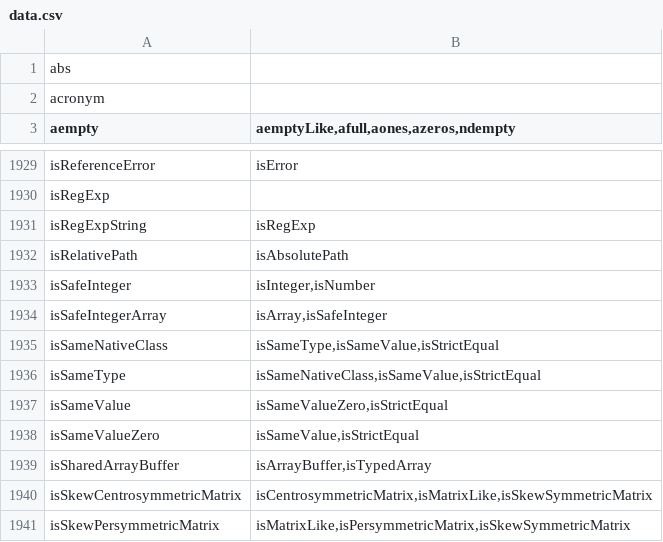
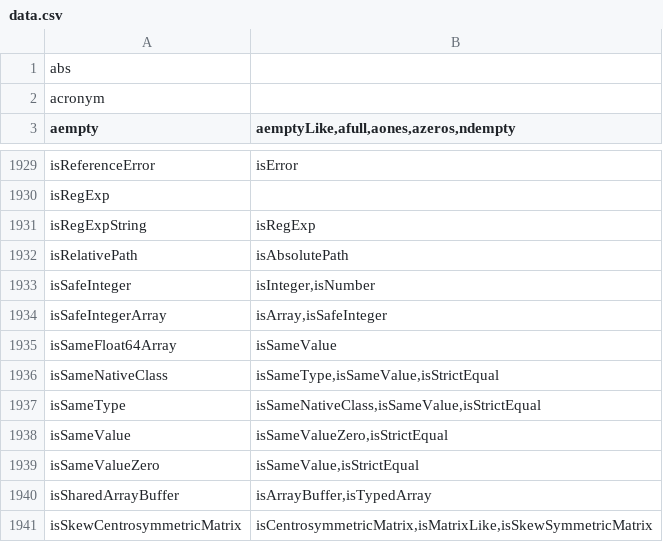
Before and after one commit to stdlib-js/namespace-alias2related, a CSV file: data/data.csv, drawn as a sheet; only a part is shown, gaps mark what is left out; the shorter side is filled out with more unchanged rows.

```diff
--- a/data/data.csv
+++ b/data/data.csv
@@ -1934,2 +1934,3 @@ isSafeInteger,"isInteger,isNumber"
 isSafeIntegerArray,"isArray,isSafeInteger"
+isSameFloat64Array,"isSameValue"
 isSameNativeClass,"isSameType,isSameValue,isStrictEqual"
```
Also changed, not shown: 3 other files.
